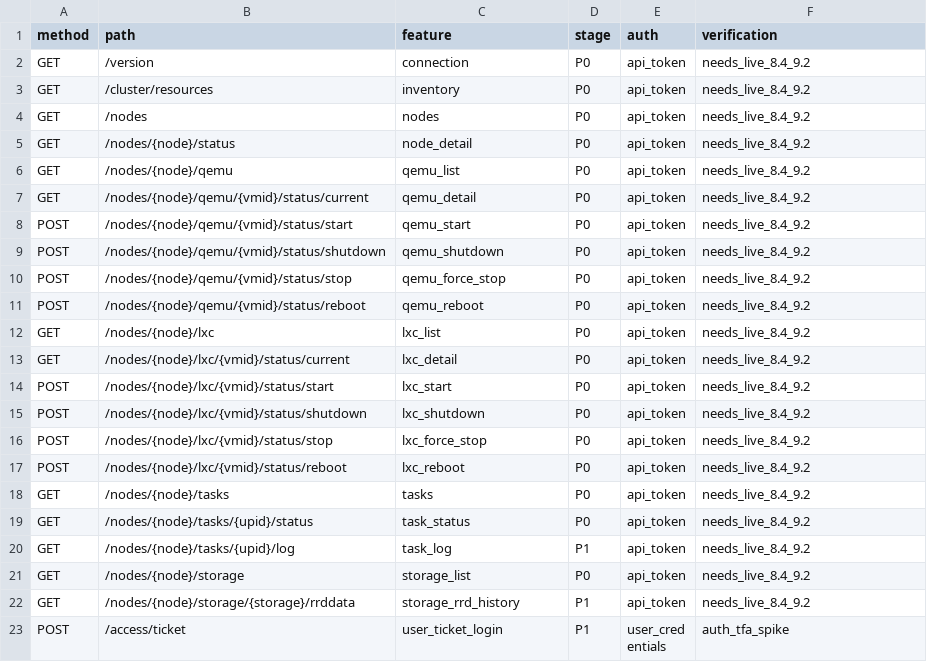
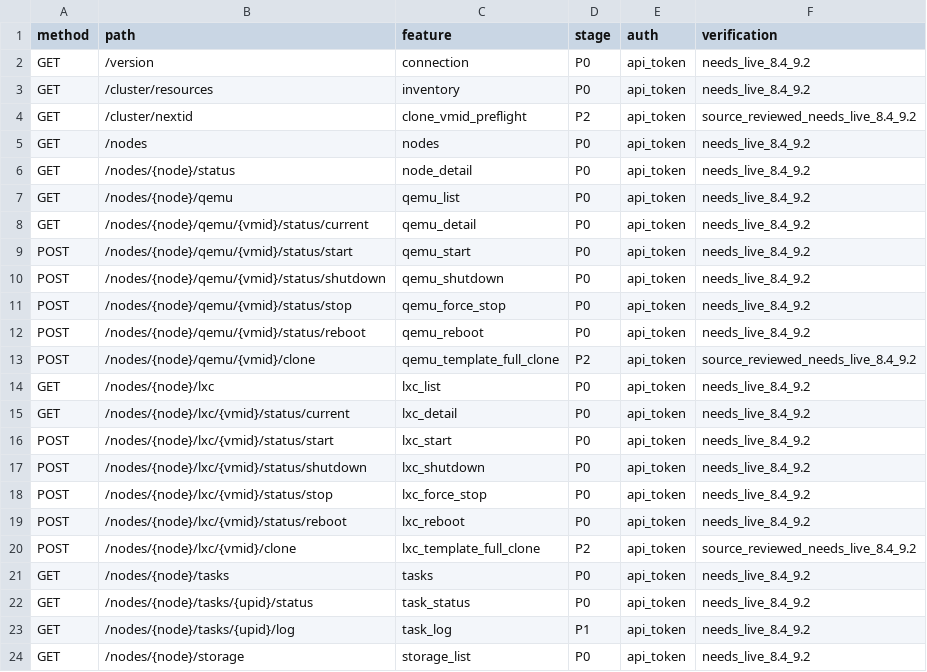
Before and after one commit to s4daharu/VirtHelm, a CSV file: docs/api-endpoint-index.csv, drawn as a sheet; only a part is shown; the shorter side is filled out with more unchanged rows.

Commit message:
feat: add guarded template clone workflow (#36)
Implement the first GUEST-015 / M4 provisioning mutation as a constrained full same-node QEMU/LXC template clone with typed destination-VMID confirmation, fresh inventory and permission preflight, exactly-one POST semantics, UPID tracking, uncertain-outcome lockout, regression coverage, and implementation documentation. Bump VirtHelm to 0.1.35.

```diff
--- a/docs/api-endpoint-index.csv
+++ b/docs/api-endpoint-index.csv
@@ -3,2 +3,3 @@ GET,/version,connection,P0,api_token,needs_live_8.4_9.2
 GET,/cluster/resources,inventory,P0,api_token,needs_live_8.4_9.2
+GET,/cluster/nextid,clone_vmid_preflight,P2,api_token,source_reviewed_needs_live_8.4_9.2
 GET,/nodes,nodes,P0,api_token,needs_live_8.4_9.2
@@ -11,2 +12,3 @@ POST,/nodes/{node}/qemu/{vmid}/status/stop,qemu_force_stop,P0,api_token,needs_li
 POST,/nodes/{node}/qemu/{vmid}/status/reboot,qemu_reboot,P0,api_token,needs_live_8.4_9.2
+POST,/nodes/{node}/qemu/{vmid}/clone,qemu_template_full_clone,P2,api_token,source_reviewed_needs_live_8.4_9.2
 GET,/nodes/{node}/lxc,lxc_list,P0,api_token,needs_live_8.4_9.2
@@ -17,2 +19,3 @@ POST,/nodes/{node}/lxc/{vmid}/status/stop,lxc_force_stop,P0,api_token,needs_live
 POST,/nodes/{node}/lxc/{vmid}/status/reboot,lxc_reboot,P0,api_token,needs_live_8.4_9.2
+POST,/nodes/{node}/lxc/{vmid}/clone,lxc_template_full_clone,P2,api_token,source_reviewed_needs_live_8.4_9.2
 GET,/nodes/{node}/tasks,tasks,P0,api_token,needs_live_8.4_9.2
```
Also changed, not shown: 18 other files.
